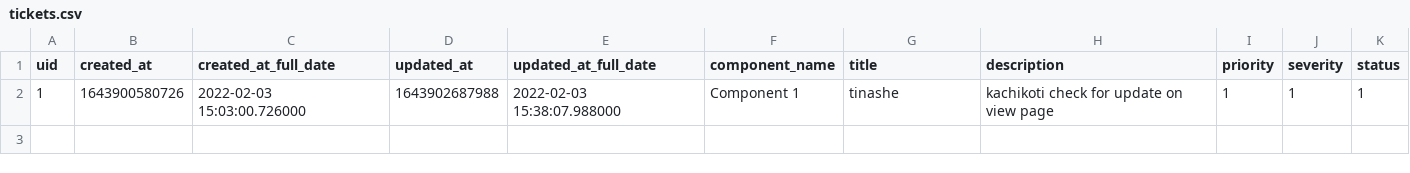
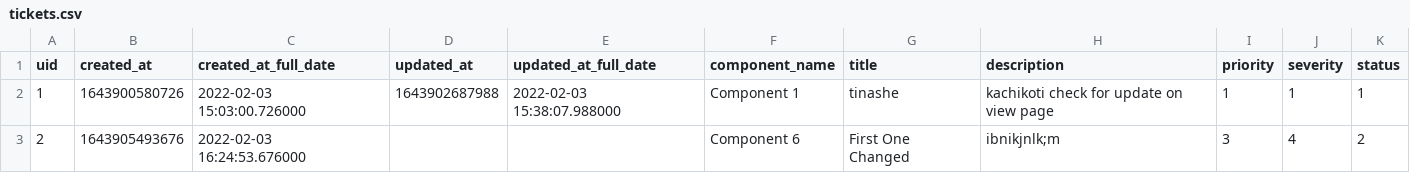
Before and after one commit to tkachikoti/bug_tracking_system, a CSV file: flaskr/models/tickets.csv, drawn as a sheet; the diff names each change by its address in the sheet, - before the commit and + after, or states it on an @@ line.

```diff
--- a/flaskr/models/tickets.csv
+++ b/flaskr/models/tickets.csv
+row 3: 2 | 1643905493676 | 2022-02-03 16:24:53.676000 |  |  | Component 6 | First One Changed | ibnikjnlk;m | 3 | 4 | 2
```
Also changed, not shown: 4 other files.
